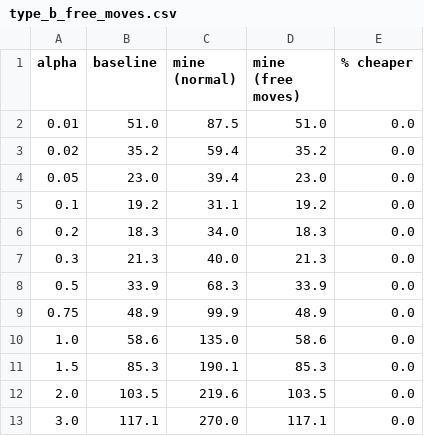
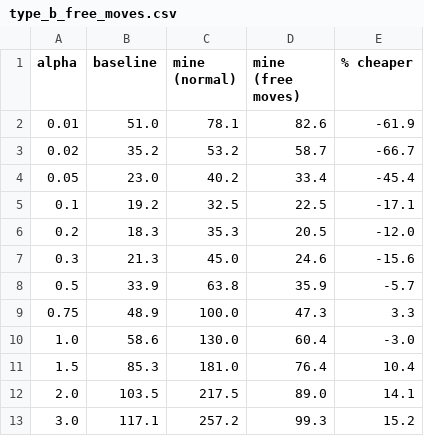
Before and after one commit to alt-rahul/flowers, a CSV file: project 2/results/type_b_free_moves.csv, drawn as a sheet.

```diff
--- a/project 2/results/type_b_free_moves.csv
+++ b/project 2/results/type_b_free_moves.csv
@@ -1,13 +1,13 @@
 alpha,baseline,mine (normal),mine (free moves),% cheaper
-0.01,51.0,87.5,51.0,0.0
-0.02,35.2,59.4,35.2,0.0
-0.05,23.0,39.4,23.0,0.0
-0.1,19.2,31.1,19.2,0.0
-0.2,18.3,34.0,18.3,0.0
-0.3,21.3,40.0,21.3,0.0
-0.5,33.9,68.3,33.9,0.0
-0.75,48.9,99.9,48.9,0.0
-1.0,58.6,135.0,58.6,0.0
-1.5,85.3,190.1,85.3,0.0
-2.0,103.5,219.6,103.5,0.0
-3.0,117.1,270.0,117.1,0.0
+0.01,51.0,78.1,82.6,-61.9
+0.02,35.2,53.2,58.7,-66.7
+0.05,23.0,40.2,33.4,-45.4
+0.1,19.2,32.5,22.5,-17.1
+0.2,18.3,35.3,20.5,-12.0
+0.3,21.3,45.0,24.6,-15.6
+0.5,33.9,63.8,35.9,-5.7
+0.75,48.9,100.0,47.3,3.3
+1.0,58.6,130.0,60.4,-3.0
+1.5,85.3,181.0,76.4,10.4
+2.0,103.5,217.5,89.0,14.1
+3.0,117.1,257.2,99.3,15.2
```
Also changed, not shown: project 2/results/main.csv, project 2/results/type_a_cost.csv, 9 other files.
